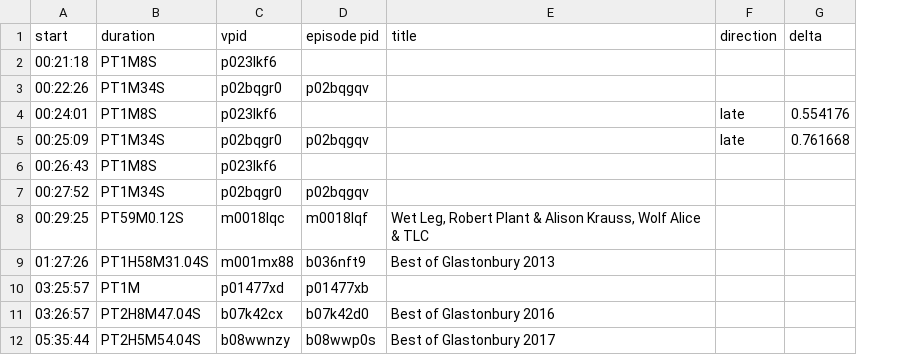
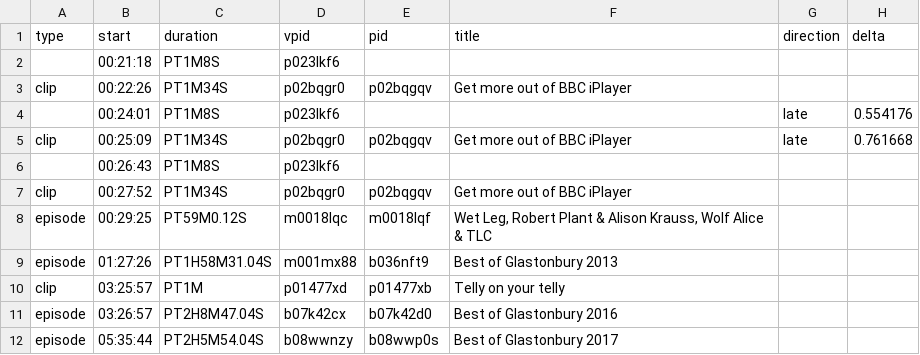
Before and after one commit to bbc/dazzler-as-run-reports, a CSV file: glastonbury-2023-06-09.csv, drawn as a sheet; only a part is shown; addresses are those after the commit; the diff covers the shown part only; the diff names each change by its address in the sheet, - before the commit and + after, or states it on an @@ line.

```diff
--- a/glastonbury-2023-06-09.csv
+++ b/glastonbury-2023-06-09.csv
+column A (type), rows 3-12: clip |  | clip |  | clip | episode | episode | clip | episode | episode
-E1: episode pid
+E1: pid
-F3 (title): (empty)
+F3 (title): Get more out of BBC iPlayer
-F5 (title): (empty)
+F5 (title): Get more out of BBC iPlayer
-F7 (title): (empty)
+F7 (title): Get more out of BBC iPlayer
-F10 (title): (empty)
+F10 (title): Telly on your telly
```
Also changed, not shown: 10 edited cells elsewhere in this file, glastonbury-2023-06-10.csv, 5 other files.
